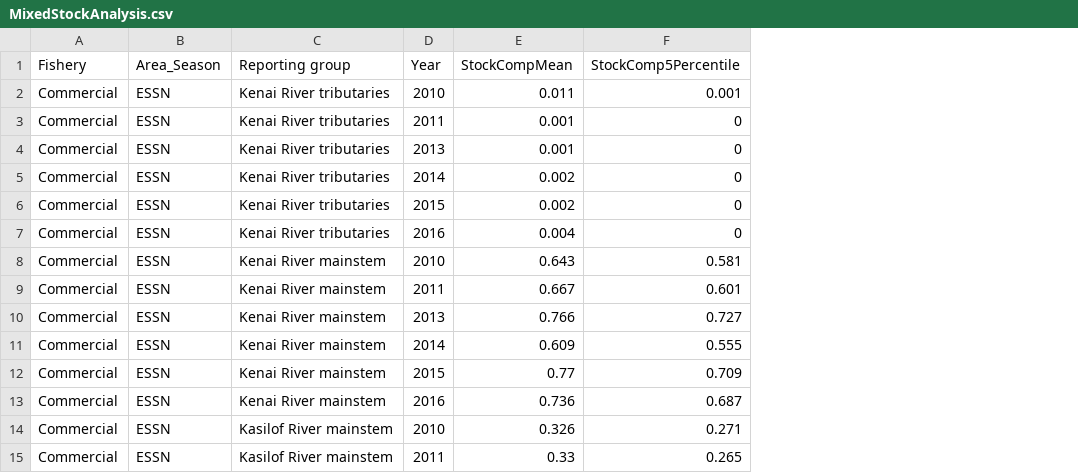
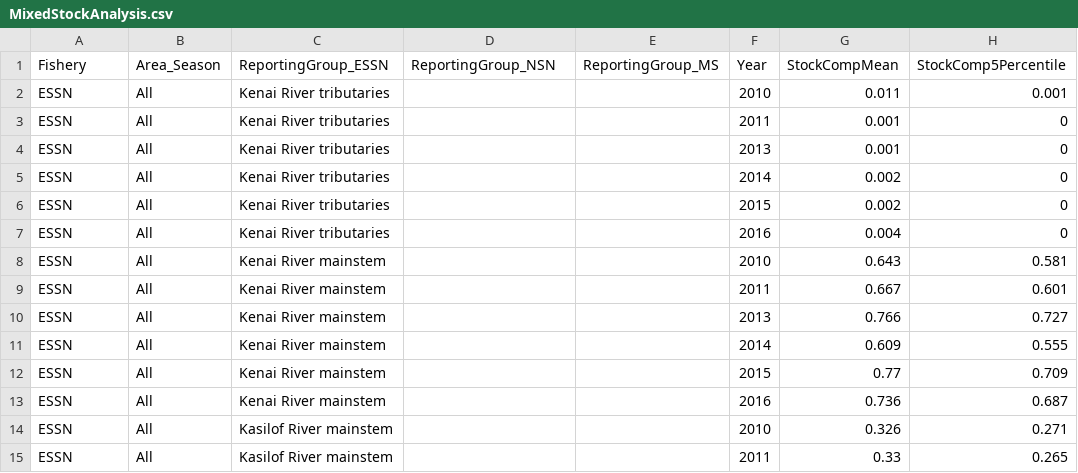
Before and after one commit to curryc2/Cook_Inlet_Chinook, a CSV file: data/MixedStockAnalysis.csv, drawn as a sheet; only a part is shown; addresses are those after the commit; the diff covers the shown part only; the diff names each change by its address in the sheet, - before the commit and + after, or states it on an @@ line.

```diff
--- a/data/MixedStockAnalysis.csv
+++ b/data/MixedStockAnalysis.csv
+column C (ReportingGroup_ESSN), rows 2-15: Kenai River tributaries | Kenai River tributaries | Kenai River tributaries | Kenai River tributaries | Kenai River tributaries | Kenai River tributaries | Kenai River mainstem | Kenai River mainstem | Kenai River mainstem | Kenai River mainstem | Kenai River mainstem | Kenai River mainstem | Kasilof River mainstem | Kasilof River mainstem
+column E (ReportingGroup_MS), empty
-D1: Reporting group
+D1: ReportingGroup_NSN
-A2:A15 (Fishery): Commercial
+A2:A15 (Fishery): ESSN
-B2:B15 (Area_Season): ESSN
+B2:B15 (Area_Season): All
-D2:D7 (ReportingGroup_NSN): Kenai River tributaries
+D2:D7 (ReportingGroup_NSN): (empty)
-D8:D13 (ReportingGroup_NSN): Kenai River mainstem
+D8:D13 (ReportingGroup_NSN): (empty)
-D14:D15 (ReportingGroup_NSN): Kasilof River mainstem
+D14:D15 (ReportingGroup_NSN): (empty)
```
Also changed, not shown: 119 edited cells elsewhere in this file, data/Kenai.csv, data/Sites.csv, 39 other files.
